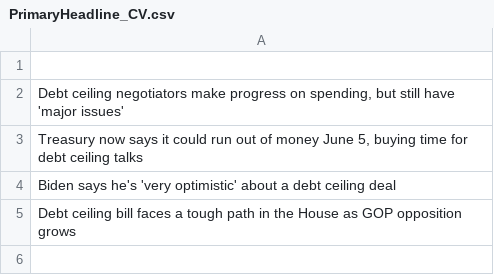
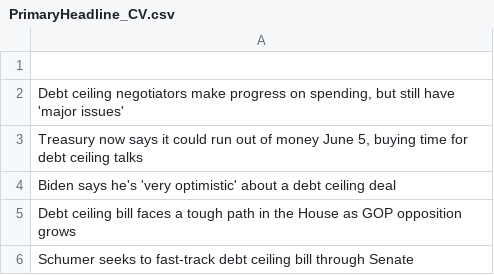
Before and after one commit to ChrisVerg/SmartInvest, a CSV file: Data/PrimaryHeadline_CV.csv, drawn as a sheet; the diff names each change by its address in the sheet, - before the commit and + after, or states it on an @@ line.

```diff
--- a/Data/PrimaryHeadline_CV.csv
+++ b/Data/PrimaryHeadline_CV.csv
+row 6: Schumer seeks to fast-track debt ceiling bill through Senate
```
Also changed, not shown: Data/ConsolidatedHeadline_CV.csv, Data/LatestHeadline_CV.csv, 6 other files.
